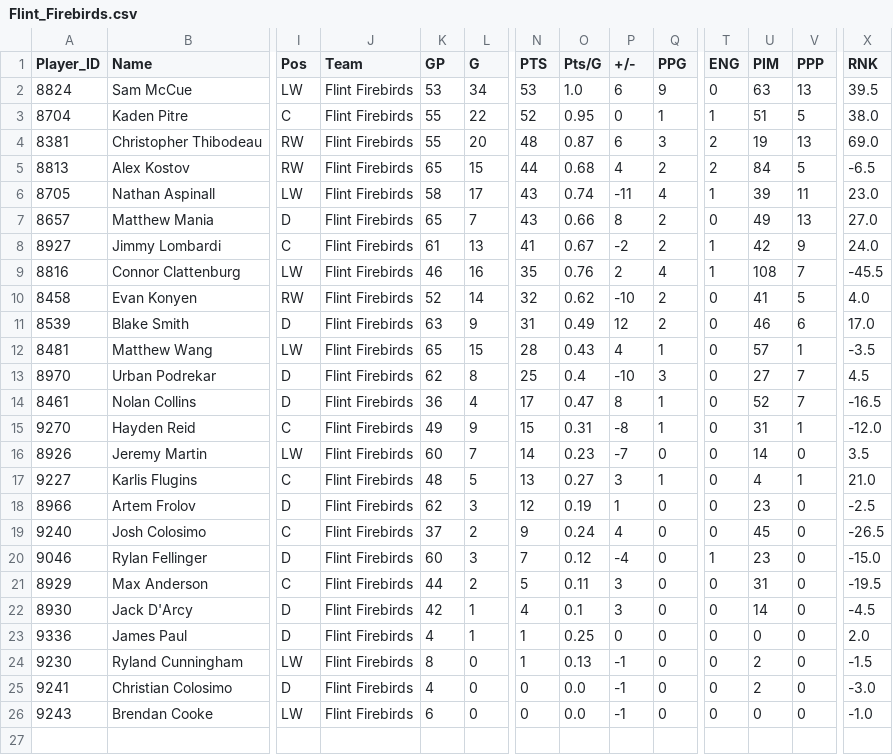
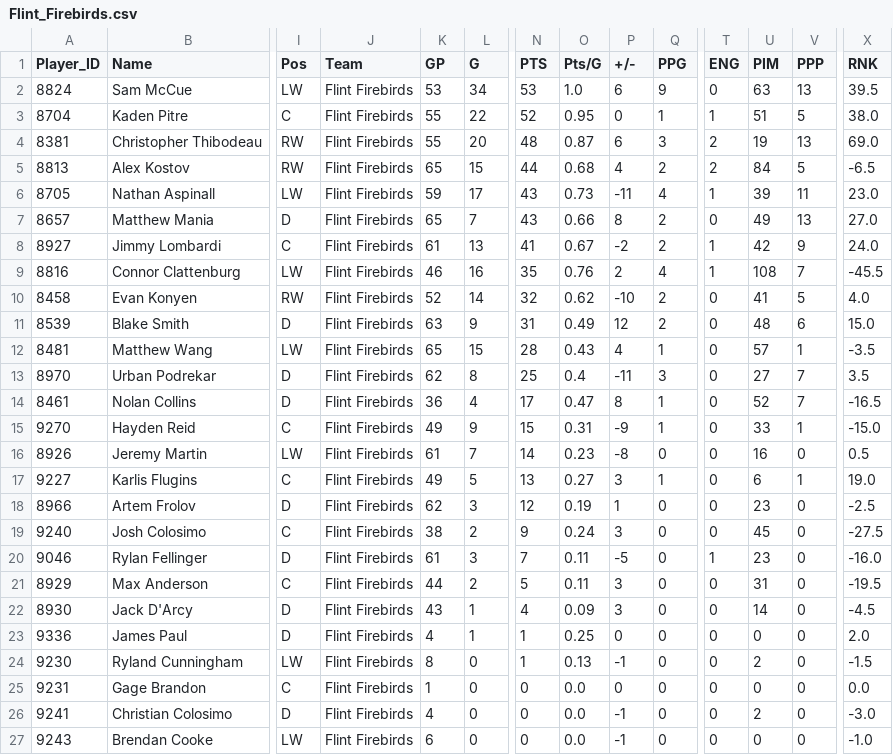
Before and after one commit to InsightDynamics/OHLStatHub, a CSV file: docs/OHL_STATS/Flint_Firebirds.csv, drawn as a sheet; only a part is shown, gaps mark what is left out; rows hold the shown columns only; the diff names each change by its address in the sheet, - before the commit and + after, or states it on an @@ line.

```diff
--- a/docs/OHL_STATS/Flint_Firebirds.csv
+++ b/docs/OHL_STATS/Flint_Firebirds.csv
-K6 (GP): 58
+K6 (GP): 59
-O6 (Pts/G): 0.74
+O6 (Pts/G): 0.73
-U11 (PIM): 46
+U11 (PIM): 48
-X11 (RNK): 17.0
+X11 (RNK): 15.0
-P13 (+/-): -10
+P13 (+/-): -11
-X13 (RNK): 4.5
+X13 (RNK): 3.5
-P15 (+/-): -8
+P15 (+/-): -9
-U15 (PIM): 31
+U15 (PIM): 33
-X15 (RNK): -12.0
+X15 (RNK): -15.0
-K16 (GP): 60
+K16 (GP): 61
-P16 (+/-): -7
+P16 (+/-): -8
-U16 (PIM): 14
+U16 (PIM): 16
-X16 (RNK): 3.5
+X16 (RNK): 0.5
-K17 (GP): 48
+K17 (GP): 49
-U17 (PIM): 4
+U17 (PIM): 6
-X17 (RNK): 21.0
+X17 (RNK): 19.0
-K19 (GP): 37
+K19 (GP): 38
-P19 (+/-): 4
+P19 (+/-): 3
-X19 (RNK): -26.5
+X19 (RNK): -27.5
-K20 (GP): 60
+K20 (GP): 61
-O20 (Pts/G): 0.12
+O20 (Pts/G): 0.11
-P20 (+/-): -4
+P20 (+/-): -5
-X20 (RNK): -15.0
+X20 (RNK): -16.0
-K22 (GP): 42
+K22 (GP): 43
-O22 (Pts/G): 0.1
+O22 (Pts/G): 0.09
+row 25: 9231 | Gage Brandon | C | Flint Firebirds | 1 | 0 | 0 | 0.0 | 0 | 0 | 0 | 0 | 0 | 0.0
```
Also changed, not shown: docs/OHL_SCHEDULE/OHL_Schedule_2024_2025.csv, docs/OHL_STATS/Guelph_Storm.csv, 7 other files.
